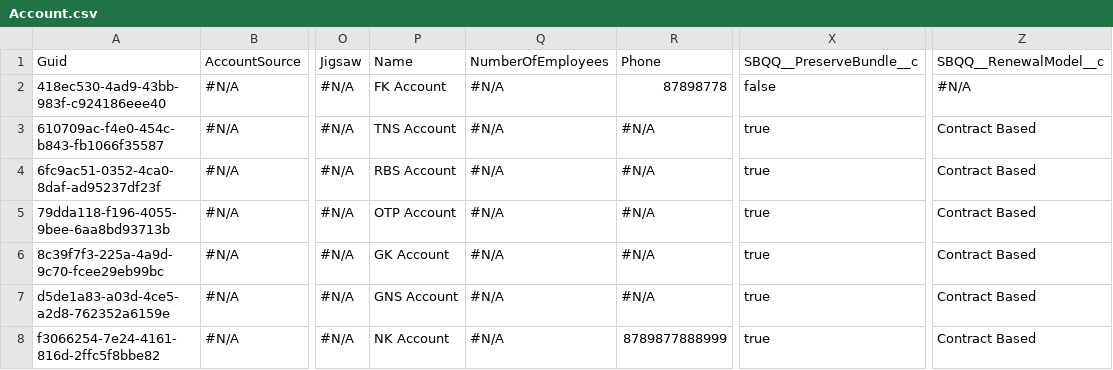
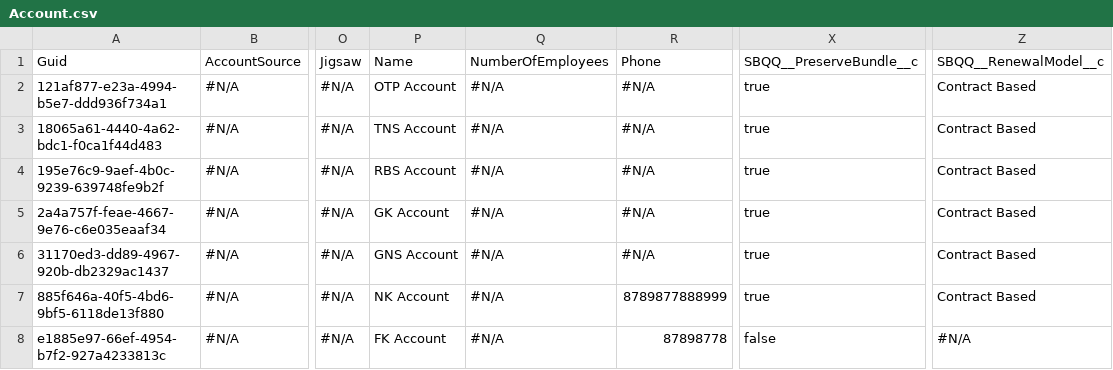
Before and after one commit to Prodlymoover/CPQTest8, a CSV file: Account.csv, drawn as a sheet; only a part is shown, gaps mark what is left out; the diff names each change by its address in the sheet, - before the commit and + after, or states it on an @@ line.

Commit message:
Initializing control org data into the repository

```diff
--- a/Account.csv
+++ b/Account.csv
-A2: 418ec530-4ad9-43bb-983f-c924186eee40
+A2: 121af877-e23a-4994-b5e7-ddd936f734a1
-P2: FK Account
+P2: OTP Account
-R2: 87898778
+R2: #N/A
-X2: false
+X2: true
-Z2: #N/A
+Z2: Contract Based
-A3: 610709ac-f4e0-454c-b843-fb1066f35587
+A3: 18065a61-4440-4a62-bdc1-f0ca1f44d483
-A4: 6fc9ac51-0352-4ca0-8daf-ad95237df23f
+A4: 195e76c9-9aef-4b0c-9239-639748fe9b2f
-A5: 79dda118-f196-4055-9bee-6aa8bd93713b
+A5: 2a4a757f-feae-4667-9e76-c6e035eaaf34
-P5: OTP Account
+P5: GK Account
-A6: 8c39f7f3-225a-4a9d-9c70-fcee29eb99bc
+A6: 31170ed3-dd89-4967-920b-db2329ac1437
-P6: GK Account
+P6: GNS Account
-A7: d5de1a83-a03d-4ce5-a2d8-762352a6159e
+A7: 885f646a-40f5-4bd6-9bf5-6118de13f880
-P7: GNS Account
+P7: NK Account
-R7: #N/A
+R7: 8789877888999
-A8: f3066254-7e24-4161-816d-2ffc5f8bbe82
+A8: e1885e97-66ef-4954-b7f2-927a4233813c
-P8: NK Account
+P8: FK Account
-R8: 8789877888999
+R8: 87898778
-X8: true
+X8: false
-Z8: Contract Based
+Z8: #N/A
```
Also changed, not shown: 1 other file.
